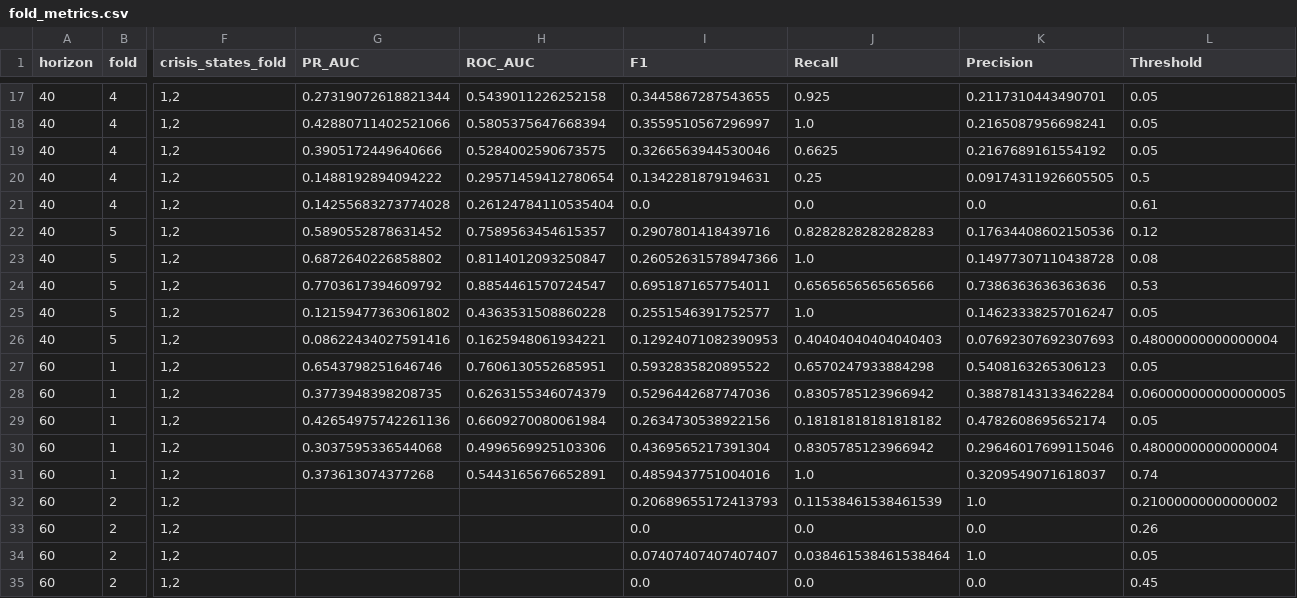
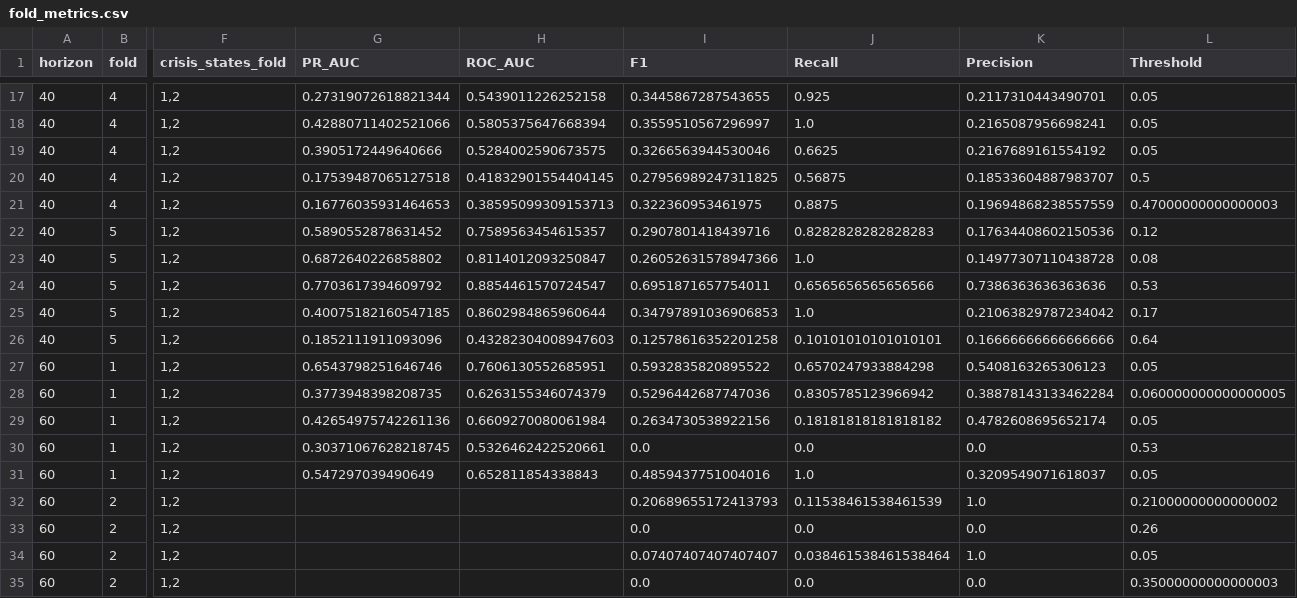
Before and after one commit to heyitzrizki/ews-financial-risk, a CSV file: data/processed/predictive/fold_metrics.csv, drawn as a sheet; only a part is shown, gaps mark what is left out; the diff covers the shown part only; the diff names each change by its address in the sheet, - before the commit and + after, or states it on an @@ line.

```diff
--- a/data/processed/predictive/fold_metrics.csv
+++ b/data/processed/predictive/fold_metrics.csv
-G20 (PR_AUC): 0.1488192894094222
+G20 (PR_AUC): 0.17539487065127518
-H20 (ROC_AUC): 0.29571459412780654
+H20 (ROC_AUC): 0.41832901554404145
-I20 (F1): 0.1342281879194631
+I20 (F1): 0.27956989247311825
-J20 (Recall): 0.25
+J20 (Recall): 0.56875
-K20 (Precision): 0.09174311926605505
+K20 (Precision): 0.18533604887983707
-G21 (PR_AUC): 0.14255683273774028
+G21 (PR_AUC): 0.16776035931464653
-H21 (ROC_AUC): 0.26124784110535404
+H21 (ROC_AUC): 0.38595099309153713
-I21 (F1): 0.0
+I21 (F1): 0.322360953461975
-J21 (Recall): 0.0
+J21 (Recall): 0.8875
-K21 (Precision): 0.0
+K21 (Precision): 0.19694868238557559
-L21 (Threshold): 0.61
+L21 (Threshold): 0.47000000000000003
-G25 (PR_AUC): 0.12159477363061802
+G25 (PR_AUC): 0.40075182160547185
-H25 (ROC_AUC): 0.4363531508860228
+H25 (ROC_AUC): 0.8602984865960644
-I25 (F1): 0.2551546391752577
+I25 (F1): 0.34797891036906853
-K25 (Precision): 0.14623338257016247
+K25 (Precision): 0.21063829787234042
-L25 (Threshold): 0.05
+L25 (Threshold): 0.17
-G26 (PR_AUC): 0.08622434027591416
+G26 (PR_AUC): 0.1852111911093096
-H26 (ROC_AUC): 0.1625948061934221
+H26 (ROC_AUC): 0.43282304008947603
-I26 (F1): 0.12924071082390953
+I26 (F1): 0.12578616352201258
-J26 (Recall): 0.40404040404040403
+J26 (Recall): 0.10101010101010101
-K26 (Precision): 0.07692307692307693
+K26 (Precision): 0.16666666666666666
-L26 (Threshold): 0.48000000000000004
+L26 (Threshold): 0.64
-G30 (PR_AUC): 0.3037595336544068
+G30 (PR_AUC): 0.30371067628218745
-H30 (ROC_AUC): 0.4996569925103306
+H30 (ROC_AUC): 0.5326462422520661
-I30 (F1): 0.4369565217391304
+I30 (F1): 0.0
-J30 (Recall): 0.8305785123966942
+J30 (Recall): 0.0
-K30 (Precision): 0.29646017699115046
+K30 (Precision): 0.0
-L30 (Threshold): 0.48000000000000004
+L30 (Threshold): 0.53
-G31 (PR_AUC): 0.373613074377268
+G31 (PR_AUC): 0.547297039490649
-H31 (ROC_AUC): 0.5443165676652891
+H31 (ROC_AUC): 0.652811854338843
-L31 (Threshold): 0.74
+L31 (Threshold): 0.05
-L35 (Threshold): 0.45
+L35 (Threshold): 0.35000000000000003
```
Also changed, not shown: 64 edited cells elsewhere in this file, data/processed/predictive/summary_metrics.csv, data/processed/predictive/top_model_selection.csv, 7 other files.
